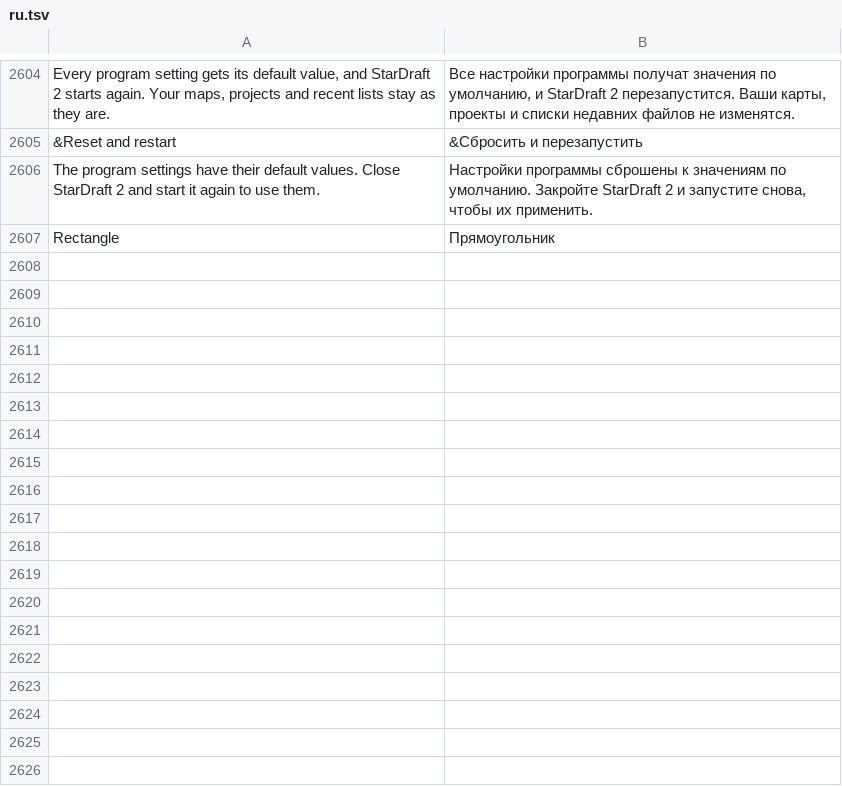
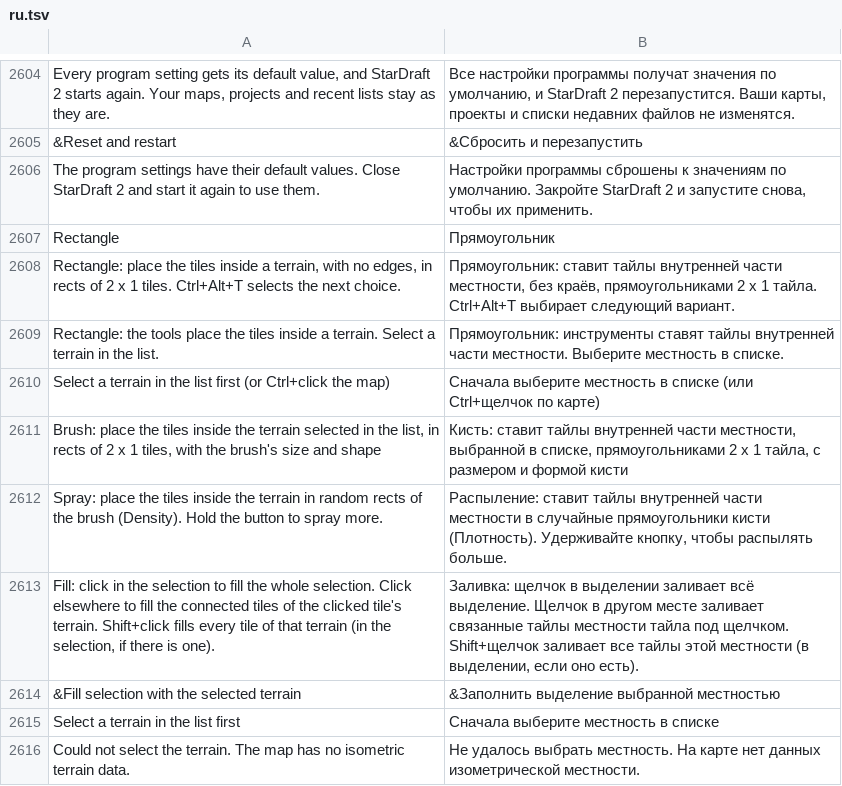
Before and after one commit to stardraft-editor/stardraft, a TSV file: apps/editor/res/lang/ru.tsv, drawn as a sheet; only a part is shown, gaps mark what is left out.

Commit message:
Terrain's Rectangle in Spanish, Russian and Chinese: its tip, status, the tools' tips, Fill selection and the messages of the terrain pick

```diff
--- a/apps/editor/res/lang/ru.tsv
+++ b/apps/editor/res/lang/ru.tsv
@@ -2635 +2635,10 @@ The program settings have their default values. Close StarDraft 2 and start it a
 Rectangle	Прямоугольник
+Rectangle: place the tiles inside a terrain, with no edges, in rects of 2 x 1 tiles. Ctrl+Alt+T selects the next choice.	Прямоугольник: ставит тайлы внутренней части местности, без краёв, прямоугольниками 2 x 1 тайла. Ctrl+Alt+T выбирает следующий вариант.
+Rectangle: the tools place the tiles inside a terrain. Select a terrain in the list.	Прямоугольник: инструменты ставят тайлы внутренней части местности. Выберите местность в списке.
+Select a terrain in the list first (or Ctrl+click the map)	Сначала выберите местность в списке (или Ctrl+щелчок по карте)
+Brush: place the tiles inside the terrain selected in the list, in rects of 2 x 1 tiles, with the brush's size and shape	Кисть: ставит тайлы внутренней части местности, выбранной в списке, прямоугольниками 2 x 1 тайла, с размером и формой кисти
+Spray: place the tiles inside the terrain in random rects of the brush (Density). Hold the button to spray more.	Распыление: ставит тайлы внутренней части местности в случайные прямоугольники кисти (Плотность). Удерживайте кнопку, чтобы распылять больше.
+Fill: click in the selection to fill the whole selection. Click elsewhere to fill the connected tiles of the clicked tile's terrain. Shift+click fills every tile of that terrain (in the selection, if there is one).	Заливка: щелчок в выделении заливает всё выделение. Щелчок в другом месте заливает связанные тайлы местности тайла под щелчком. Shift+щелчок заливает все тайлы этой местности (в выделении, если оно есть).
+&Fill selection with the selected terrain	&Заполнить выделение выбранной местностью
+Select a terrain in the list first	Сначала выберите местность в списке
+Could not select the terrain. The map has no isometric terrain data.	Не удалось выбрать местность. На карте нет данных изометрической местности.
```
Also changed, not shown: apps/editor/res/lang/es.tsv, apps/editor/res/lang/zh.tsv, 3 other files.
